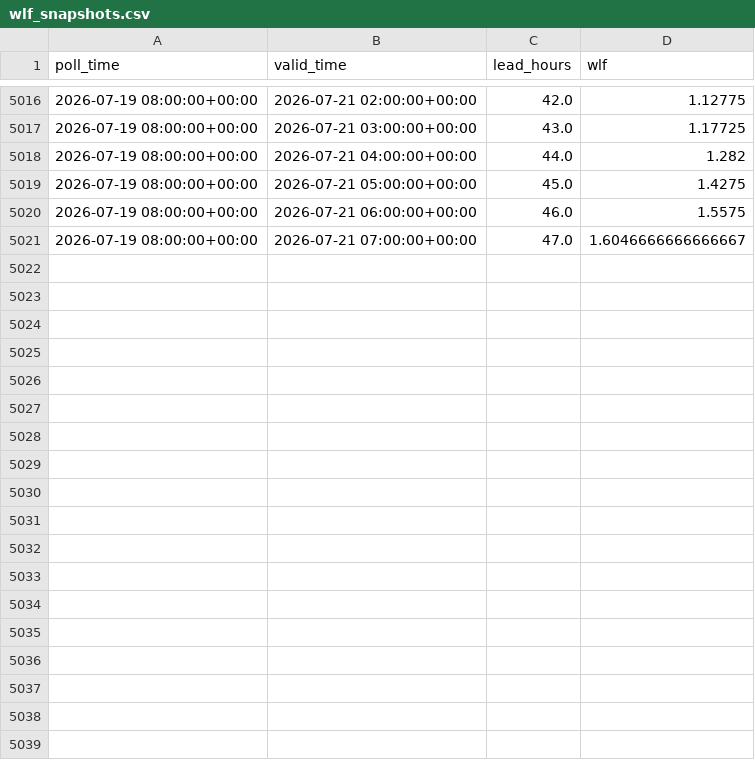
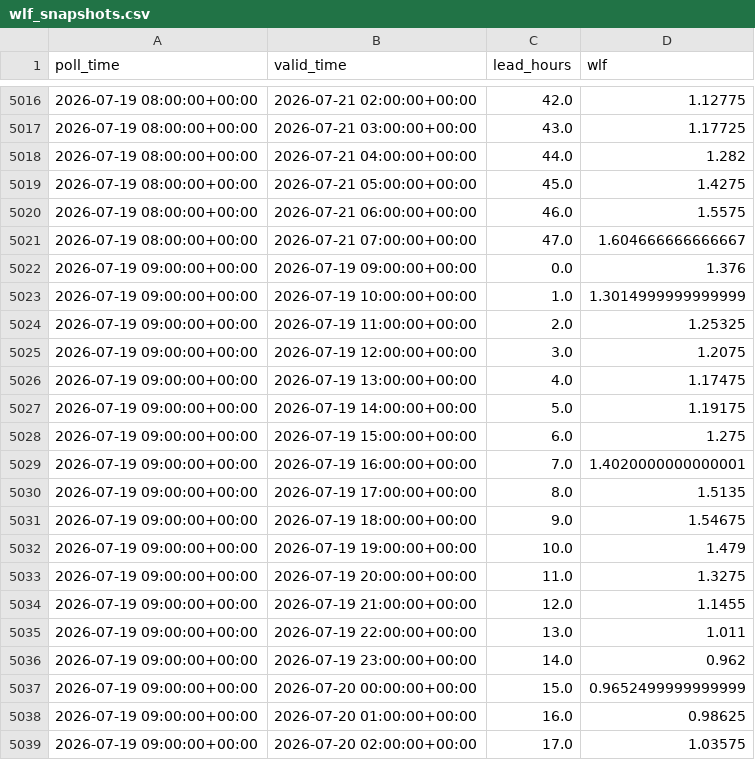
Before and after one commit to ndelworth/water-level-forecasts-data, a CSV file: data/wlf_snapshots.csv, drawn as a sheet; only a part is shown, gaps mark what is left out; the diff covers the shown part only.

```diff
--- a/data/wlf_snapshots.csv
+++ b/data/wlf_snapshots.csv
@@ -5020,2 +5020,20 @@ poll_time,valid_time,lead_hours,wlf
 2026-07-19 08:00:00+00:00,2026-07-21 06:00:00+00:00,46.0,1.5575
-2026-07-19 08:00:00+00:00,2026-07-21 07:00:00+00:00,47.0,1.6046666666666667
+2026-07-19 08:00:00+00:00,2026-07-21 07:00:00+00:00,47.0,1.604666666666667
+2026-07-19 09:00:00+00:00,2026-07-19 09:00:00+00:00,0.0,1.376
+2026-07-19 09:00:00+00:00,2026-07-19 10:00:00+00:00,1.0,1.3014999999999999
+2026-07-19 09:00:00+00:00,2026-07-19 11:00:00+00:00,2.0,1.25325
+2026-07-19 09:00:00+00:00,2026-07-19 12:00:00+00:00,3.0,1.2075
+2026-07-19 09:00:00+00:00,2026-07-19 13:00:00+00:00,4.0,1.17475
+2026-07-19 09:00:00+00:00,2026-07-19 14:00:00+00:00,5.0,1.19175
+2026-07-19 09:00:00+00:00,2026-07-19 15:00:00+00:00,6.0,1.275
+2026-07-19 09:00:00+00:00,2026-07-19 16:00:00+00:00,7.0,1.4020000000000001
+2026-07-19 09:00:00+00:00,2026-07-19 17:00:00+00:00,8.0,1.5135
+2026-07-19 09:00:00+00:00,2026-07-19 18:00:00+00:00,9.0,1.54675
+2026-07-19 09:00:00+00:00,2026-07-19 19:00:00+00:00,10.0,1.479
+2026-07-19 09:00:00+00:00,2026-07-19 20:00:00+00:00,11.0,1.3275
+2026-07-19 09:00:00+00:00,2026-07-19 21:00:00+00:00,12.0,1.1455
+2026-07-19 09:00:00+00:00,2026-07-19 22:00:00+00:00,13.0,1.011
+2026-07-19 09:00:00+00:00,2026-07-19 23:00:00+00:00,14.0,0.962
+2026-07-19 09:00:00+00:00,2026-07-20 00:00:00+00:00,15.0,0.9652499999999999
+2026-07-19 09:00:00+00:00,2026-07-20 01:00:00+00:00,16.0,0.98625
+2026-07-19 09:00:00+00:00,2026-07-20 02:00:00+00:00,17.0,1.03575
```
Also changed, not shown: 30 added rows and 5 edited cells elsewhere in this file.
